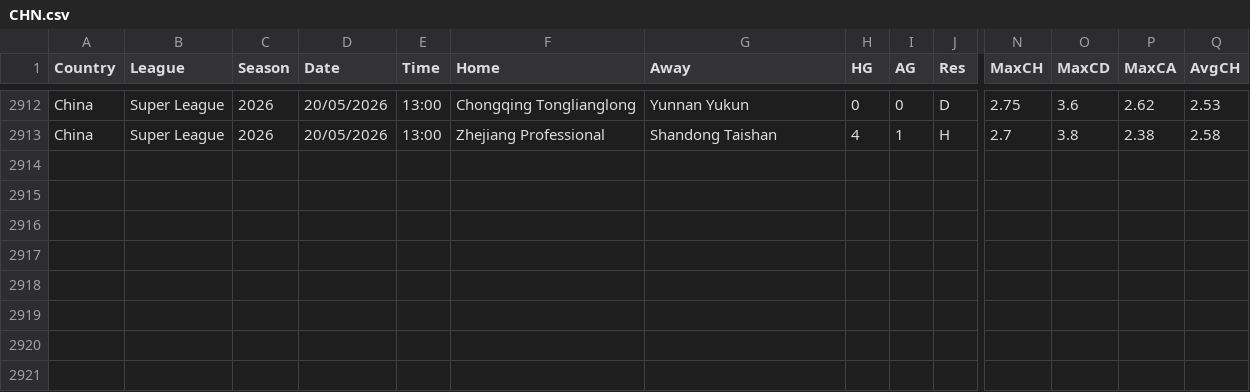
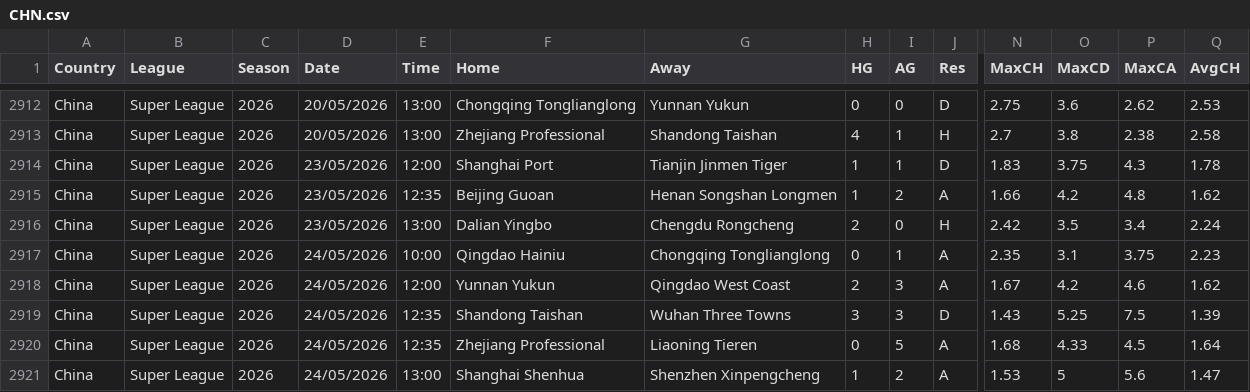
Before and after one commit to majoroka/sportBet-App, a CSV file: public/data/standings/CHN.csv, drawn as a sheet; only a part is shown, gaps mark what is left out; rows hold the shown columns only; the diff names each change by its address in the sheet, - before the commit and + after, or states it on an @@ line.

```diff
--- a/public/data/standings/CHN.csv
+++ b/public/data/standings/CHN.csv
+row 2914: China | Super League | 2026 | 23/05/2026 | 12:00 | Shanghai Port | Tianjin Jinmen Tiger | 1 | 1 | D | 1.83 | 3.75 | 4.3 | 1.78
+row 2915: China | Super League | 2026 | 23/05/2026 | 12:35 | Beijing Guoan | Henan Songshan Longmen | 1 | 2 | A | 1.66 | 4.2 | 4.8 | 1.62
+row 2916: China | Super League | 2026 | 23/05/2026 | 13:00 | Dalian Yingbo | Chengdu Rongcheng | 2 | 0 | H | 2.42 | 3.5 | 3.4 | 2.24
+row 2917: China | Super League | 2026 | 24/05/2026 | 10:00 | Qingdao Hainiu | Chongqing Tonglianglong | 0 | 1 | A | 2.35 | 3.1 | 3.75 | 2.23
+row 2918: China | Super League | 2026 | 24/05/2026 | 12:00 | Yunnan Yukun | Qingdao West Coast | 2 | 3 | A | 1.67 | 4.2 | 4.6 | 1.62
+row 2919: China | Super League | 2026 | 24/05/2026 | 12:35 | Shandong Taishan | Wuhan Three Towns | 3 | 3 | D | 1.43 | 5.25 | 7.5 | 1.39
+row 2920: China | Super League | 2026 | 24/05/2026 | 12:35 | Zhejiang Professional | Liaoning Tieren | 0 | 5 | A | 1.68 | 4.33 | 4.5 | 1.64
+row 2921: China | Super League | 2026 | 24/05/2026 | 13:00 | Shanghai Shenhua | Shenzhen Xinpengcheng | 1 | 2 | A | 1.53 | 5 | 5.6 | 1.47
```
Also changed, not shown: public/data/clubelo_latest.csv, public/data/standings/BRA.csv, 8 other files.
